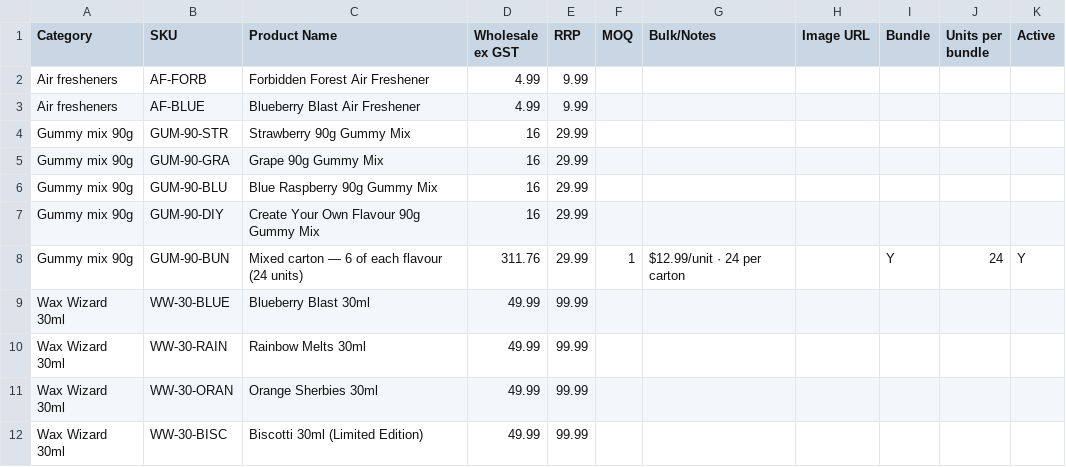
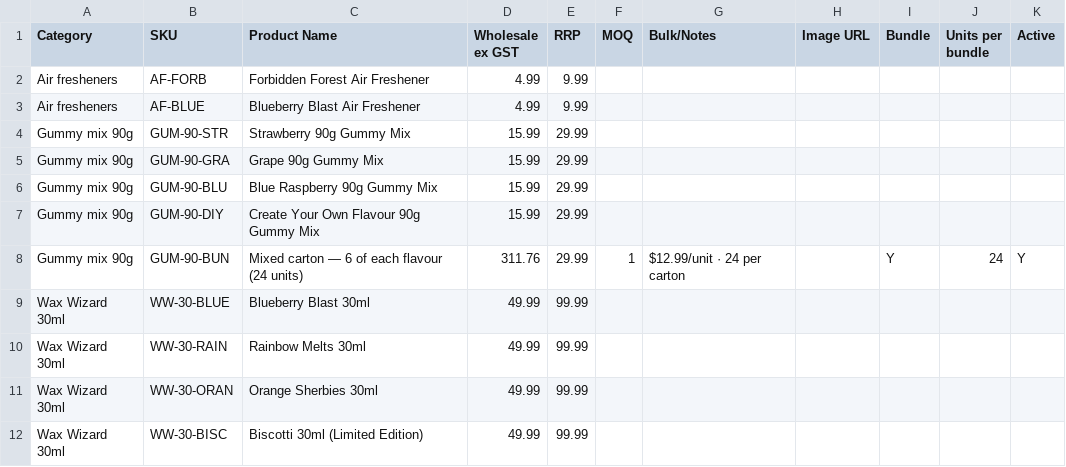
Before and after one commit to leaflock420-weedman/leaflock-retail-wholesale, a CSV file: data/wholesale-catalog.csv, drawn as a sheet; only a part is shown.

Commit message:
Gummy bulk at 36+ pouches: \.99 regular, \.99 bulk

```diff
--- a/data/wholesale-catalog.csv
+++ b/data/wholesale-catalog.csv
@@ -3,6 +3,6 @@ Air fresheners,AF-FORB,Forbidden Forest Air Freshener,4.99,9.99,,,,
 Air fresheners,AF-BLUE,Blueberry Blast Air Freshener,4.99,9.99,,,,
-Gummy mix 90g,GUM-90-STR,Strawberry 90g Gummy Mix,16,29.99,,,,
-Gummy mix 90g,GUM-90-GRA,Grape 90g Gummy Mix,16,29.99,,,,
-Gummy mix 90g,GUM-90-BLU,Blue Raspberry 90g Gummy Mix,16,29.99,,,,
-Gummy mix 90g,GUM-90-DIY,Create Your Own Flavour 90g Gummy Mix,16,29.99,,,,
+Gummy mix 90g,GUM-90-STR,Strawberry 90g Gummy Mix,15.99,29.99,,,,
+Gummy mix 90g,GUM-90-GRA,Grape 90g Gummy Mix,15.99,29.99,,,,
+Gummy mix 90g,GUM-90-BLU,Blue Raspberry 90g Gummy Mix,15.99,29.99,,,,
+Gummy mix 90g,GUM-90-DIY,Create Your Own Flavour 90g Gummy Mix,15.99,29.99,,,,
 Gummy mix 90g,GUM-90-BUN,Mixed carton — 6 of each flavour (24 units),311.76,29.99,1,$12.99/unit · 24 per carton,,Y,24,Y
```
Also changed, not shown: 7 other files.
